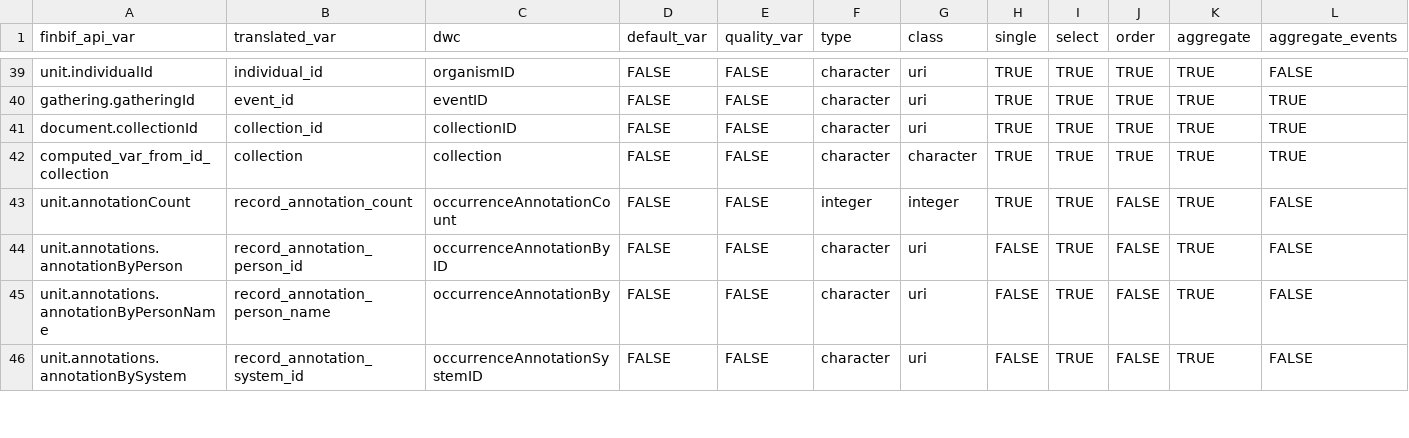
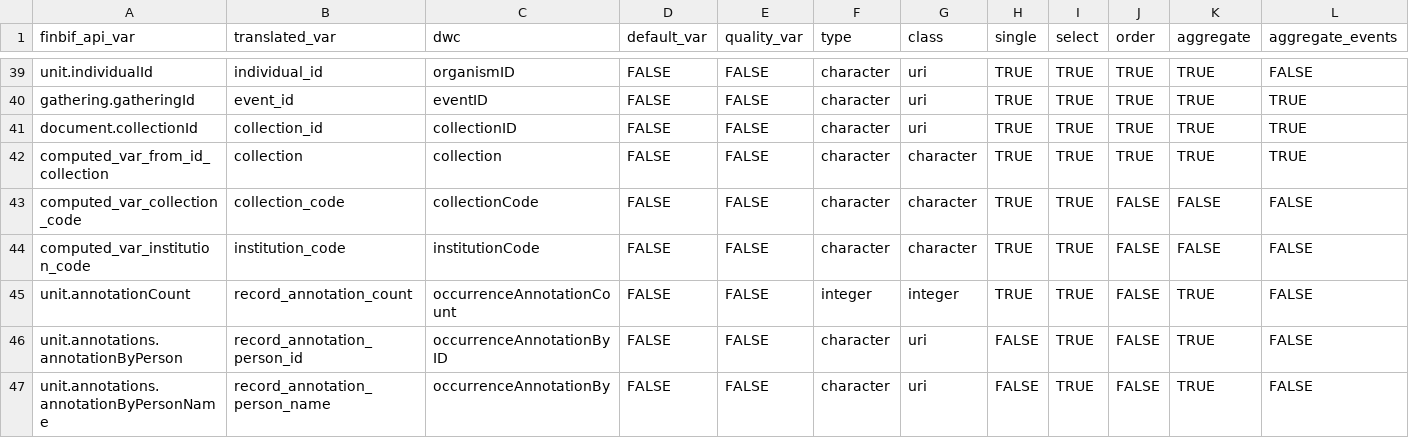
Before and after one commit to luomus/finbif, a CSV file: data-raw/variables.csv, drawn as a sheet; only a part is shown, gaps mark what is left out; the shorter side is filled out with more unchanged rows; rows hold the shown columns only; the diff names each change by its address in the sheet, - before the commit and + after, or states it on an @@ line.

Commit message:
Add collection_code and institution_code vars

```diff
--- a/data-raw/variables.csv
+++ b/data-raw/variables.csv
+row 43: computed_var_collection_code | collection_code | collectionCode | FALSE | FALSE | character | character | TRUE | TRUE | FALSE | FALSE | FALSE
+row 44: computed_var_institution_code | institution_code | institutionCode | FALSE | FALSE | character | character | TRUE | TRUE | FALSE | FALSE | FALSE
```
Also changed, not shown: 12 other files.
